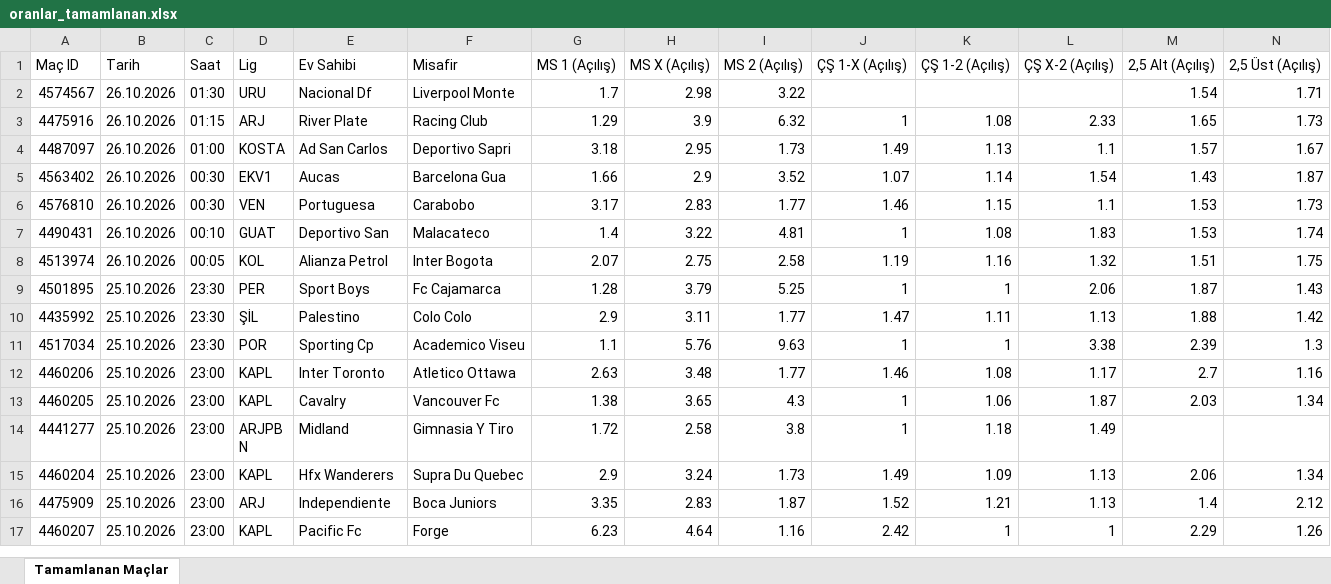
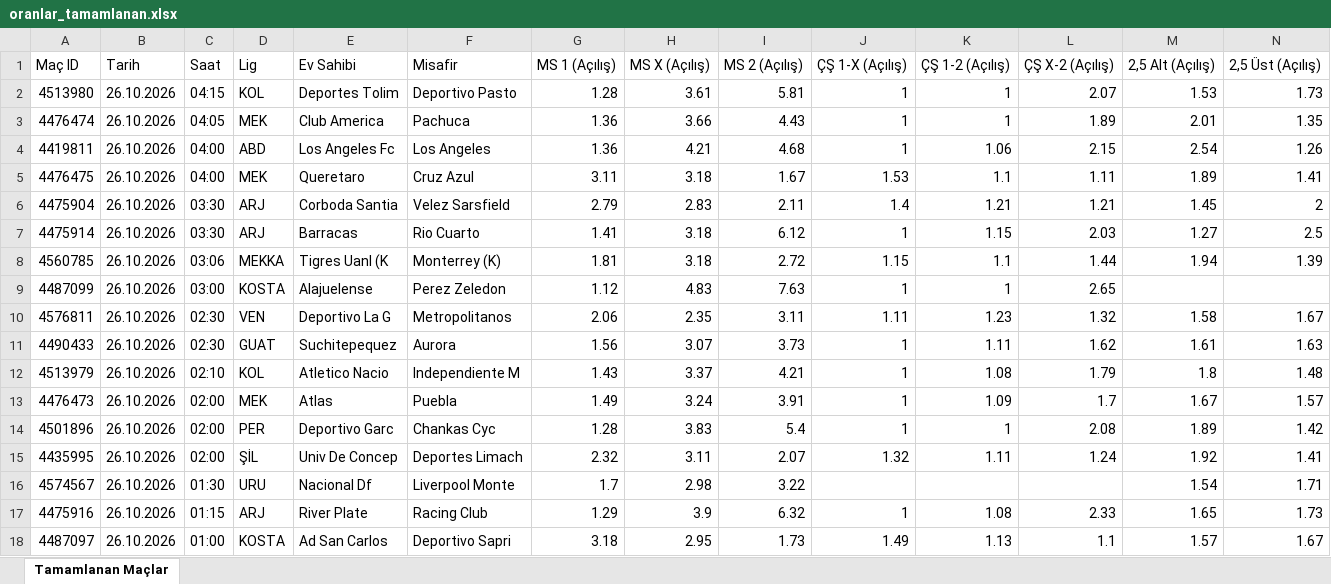
Before and after one commit to MuSa60-12/mackolik-oranlar, an Excel workbook: oranlar_tamamlanan.xlsx, sheet Tamamlanan Maçlar, drawn as a sheet; only a part is shown; the shorter side is filled out with more unchanged rows; values as stored, in another font and other column widths than the file's, no borders; rows hold the shown columns only; the diff names each change by its address in the sheet, - before the commit and + after, or states it on an @@ line.

```diff
--- a/oranlar_tamamlanan.xlsx (sheet Tamamlanan Maçlar)
+++ b/oranlar_tamamlanan.xlsx (sheet Tamamlanan Maçlar)
+row 2: 4513980 | 26.10.2026 | 04:15 | KOL | Deportes Tolim | Deportivo Pasto | 1.28 | 3.61 | 5.81 | 1 | 1 | 2.07 | 1.53 | 1.73
+row 3: 4476474 | 26.10.2026 | 04:05 | MEK | Club America | Pachuca | 1.36 | 3.66 | 4.43 | 1 | 1 | 1.89 | 2.01 | 1.35
+row 4: 4419811 | 26.10.2026 | 04:00 | ABD | Los Angeles Fc | Los Angeles | 1.36 | 4.21 | 4.68 | 1 | 1.06 | 2.15 | 2.54 | 1.26
+row 5: 4476475 | 26.10.2026 | 04:00 | MEK | Queretaro | Cruz Azul | 3.11 | 3.18 | 1.67 | 1.53 | 1.1 | 1.11 | 1.89 | 1.41
+row 6: 4475904 | 26.10.2026 | 03:30 | ARJ | Corboda Santia | Velez Sarsfield | 2.79 | 2.83 | 2.11 | 1.4 | 1.21 | 1.21 | 1.45 | 2
+row 7: 4475914 | 26.10.2026 | 03:30 | ARJ | Barracas | Rio Cuarto | 1.41 | 3.18 | 6.12 | 1 | 1.15 | 2.03 | 1.27 | 2.5
+row 8: 4560785 | 26.10.2026 | 03:06 | MEKKA | Tigres Uanl (K | Monterrey (K) | 1.81 | 3.18 | 2.72 | 1.15 | 1.1 | 1.44 | 1.94 | 1.39
+row 9: 4487099 | 26.10.2026 | 03:00 | KOSTA | Alajuelense | Perez Zeledon | 1.12 | 4.83 | 7.63 | 1 | 1 | 2.65
+row 10: 4576811 | 26.10.2026 | 02:30 | VEN | Deportivo La G | Metropolitanos | 2.06 | 2.35 | 3.11 | 1.11 | 1.23 | 1.32 | 1.58 | 1.67
+row 11: 4490433 | 26.10.2026 | 02:30 | GUAT | Suchitepequez | Aurora | 1.56 | 3.07 | 3.73 | 1 | 1.11 | 1.62 | 1.61 | 1.63
+row 12: 4513979 | 26.10.2026 | 02:10 | KOL | Atletico Nacio | Independiente M | 1.43 | 3.37 | 4.21 | 1 | 1.08 | 1.79 | 1.8 | 1.48
+row 13: 4476473 | 26.10.2026 | 02:00 | MEK | Atlas | Puebla | 1.49 | 3.24 | 3.91 | 1 | 1.09 | 1.7 | 1.67 | 1.57
+row 14: 4501896 | 26.10.2026 | 02:00 | PER | Deportivo Garc | Chankas Cyc | 1.28 | 3.83 | 5.4 | 1 | 1 | 2.08 | 1.89 | 1.42
+row 15: 4435995 | 26.10.2026 | 02:00 | ŞİL | Univ De Concep | Deportes Limach | 2.32 | 3.11 | 2.07 | 1.32 | 1.11 | 1.24 | 1.92 | 1.41
```
Also changed, not shown: oranlar_yaklasan.xlsx.
